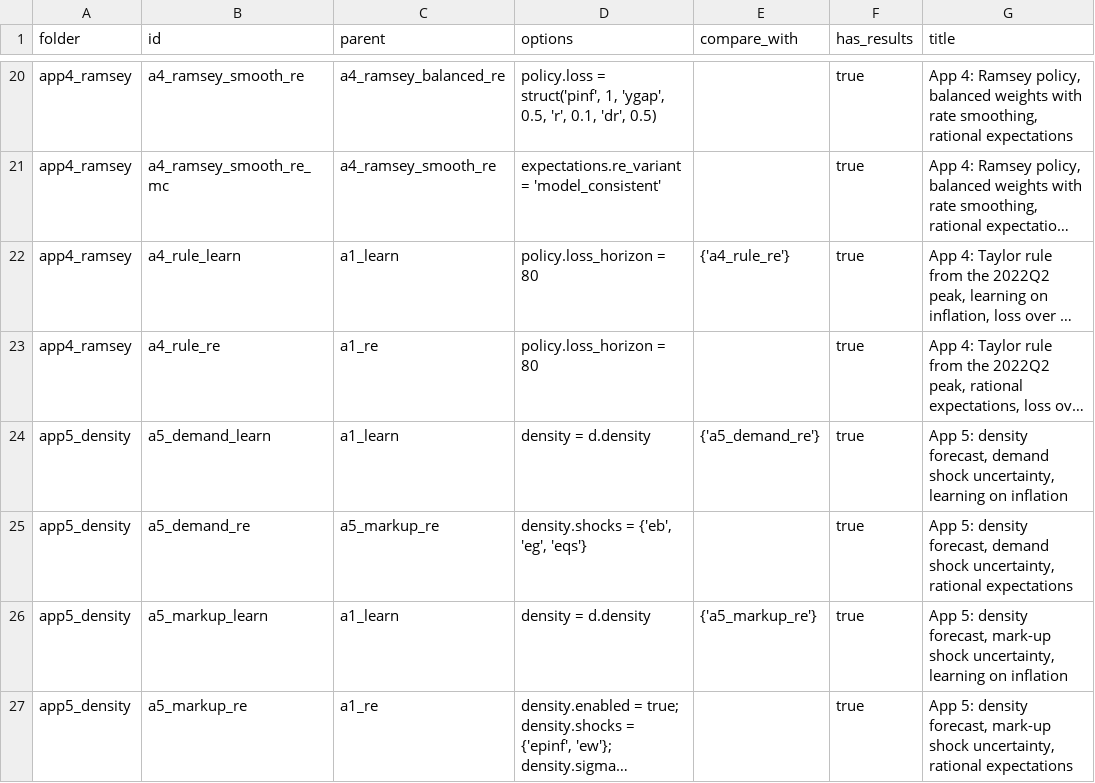
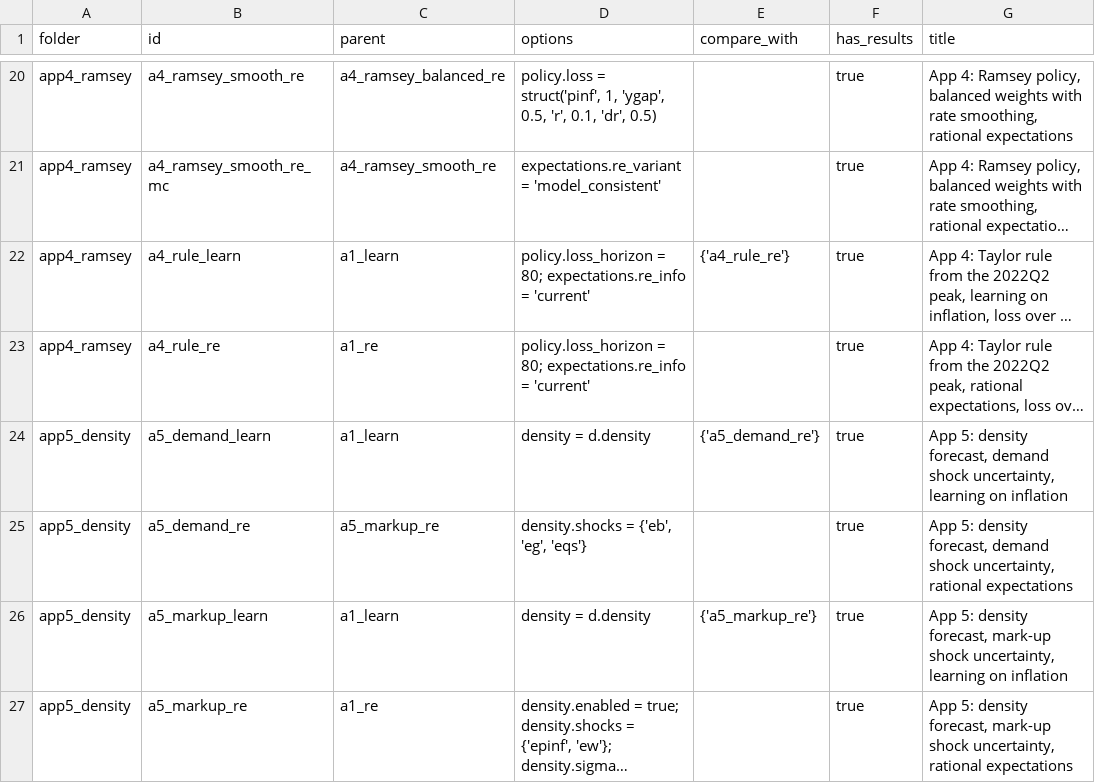
Before and after one commit to HetLearn/iris_toolbox_learning, a CSV file: scenarios/sw07/INDEX.csv, drawn as a sheet; only a part is shown, gaps mark what is left out; long unchanged cells end in …; the diff covers the shown part only; the diff names each change by its address in the sheet, - before the commit and + after, or states it on an @@ line.

Commit message:
Rebuild the scenario index for the new baseline
The application 4 rows show the re_info deviation; the V3 and V4 rows
list the new and removed files.

```diff
--- a/scenarios/sw07/INDEX.csv
+++ b/scenarios/sw07/INDEX.csv
-D22:D23 (options): policy.loss_horizon = 80
+D22:D23 (options): policy.loss_horizon = 80; expectations.re_info = 'current'
```
Also changed, not shown: 12 edited cells elsewhere in this file.
